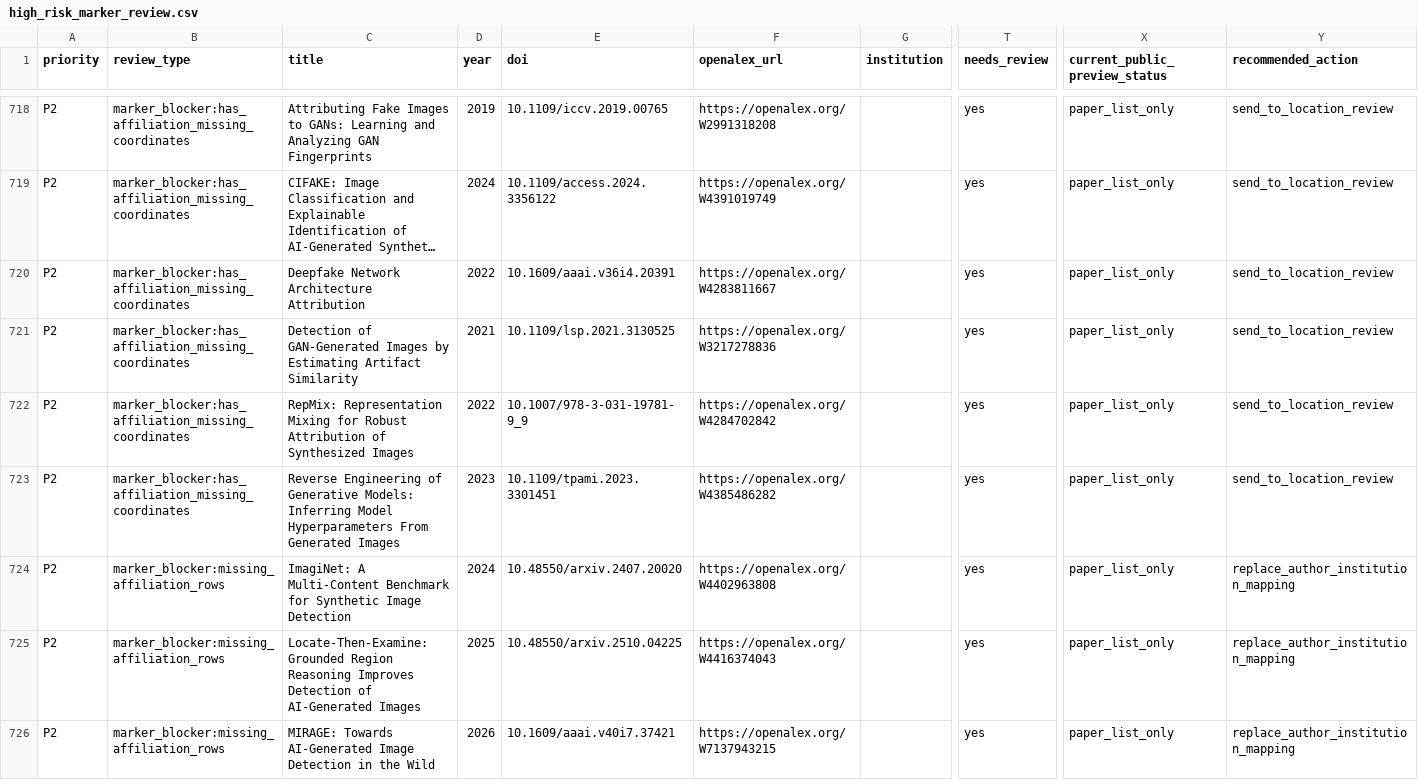
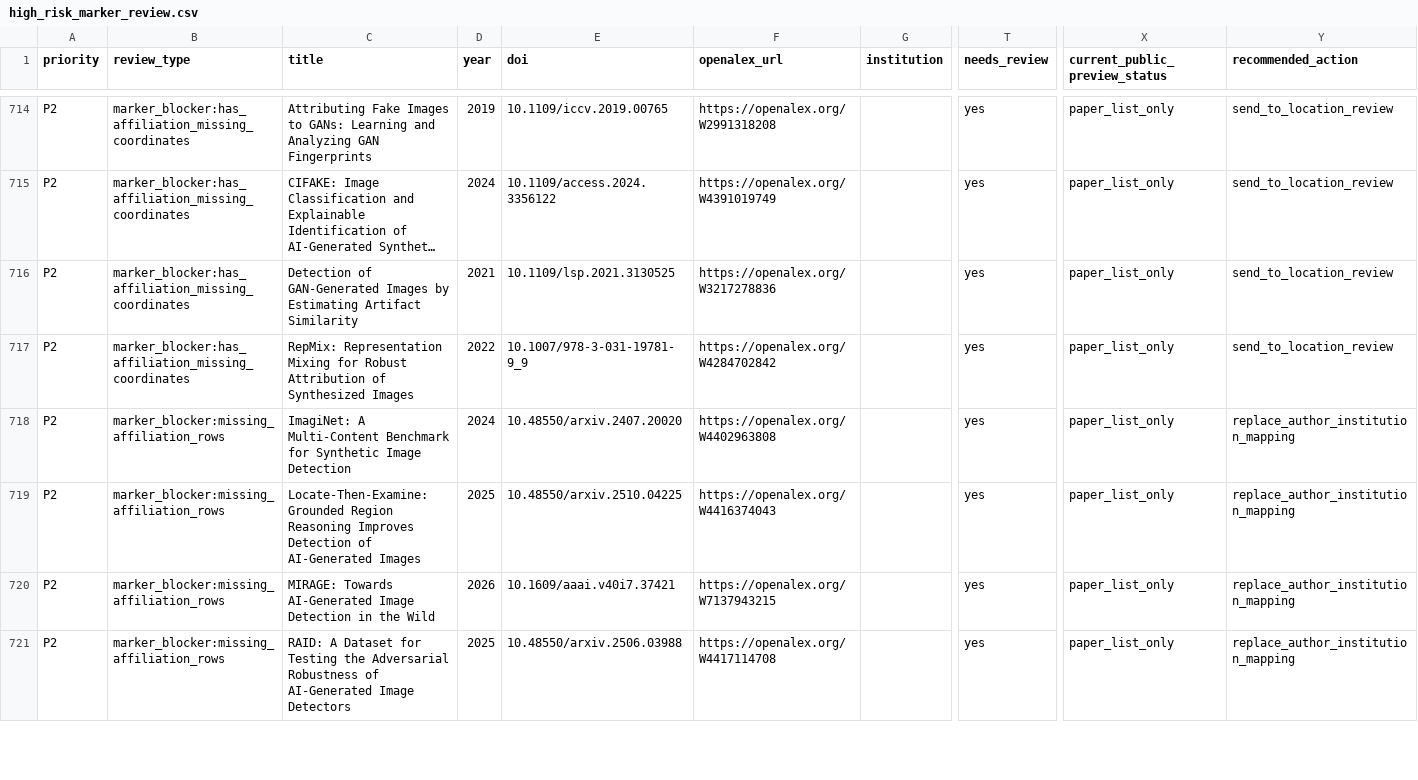
Before and after one commit to meiling-fdu/synthetic-image-research-map, a CSV file: data/manual/high_risk_marker_review.csv, drawn as a sheet; only a part is shown, gaps mark what is left out; the shorter side is filled out with more unchanged rows; long unchanged cells end in …; rows hold the shown columns only; the diff covers the shown part only; the diff names each change by its address in the sheet, - before the commit and + after, or states it on an @@ line.

```diff
--- a/data/manual/high_risk_marker_review.csv
+++ b/data/manual/high_risk_marker_review.csv
-row 720: P2 | marker_blocker:has_affiliation_missing_coordinates | Deepfake Network Architecture Attribution | 2022 | 10.1609/aaai.v36i4.20391 | https://openalex.org/W4283811667 |  | yes | paper_list_only | send_to_location_review
-row 723: P2 | marker_blocker:has_affiliation_missing_coordinates | Reverse Engineering of Generative Models: Inferring Model Hyperparameters From Generated Images | 2023 | 10.1109/tpami.2023.3301451 | https://openalex.org/W4385486282 |  | yes | paper_list_only | send_to_location_review
```
Also changed, not shown: 5 removed rows elsewhere in this file, data/curated/paper_exclusions.csv, data/manual/key_paper_coverage_report.csv, 5 other files.
